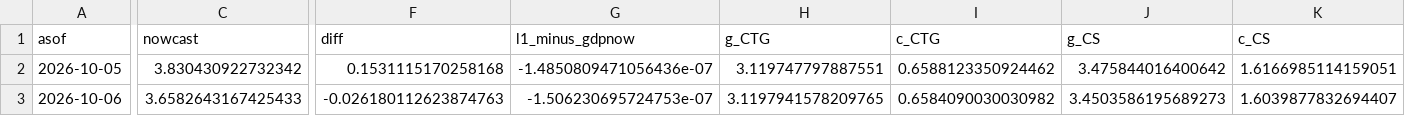
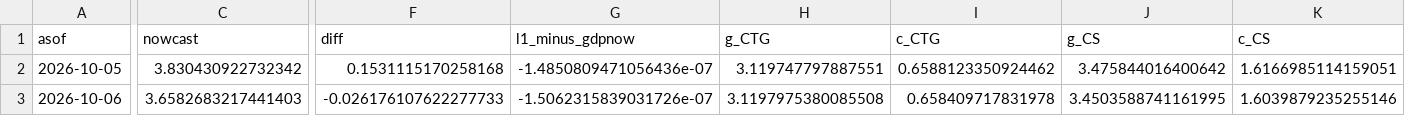
Before and after one commit to michaeltkiley/gdpnow-replication, a CSV file: docs/data/history.csv, drawn as a sheet; only a part is shown, gaps mark what is left out; the diff covers the shown part only; the diff names each change by its address in the sheet, - before the commit and + after, or states it on an @@ line.

```diff
--- a/docs/data/history.csv
+++ b/docs/data/history.csv
-C3 (nowcast): 3.6582643167425433
+C3 (nowcast): 3.6582683217441403
-F3 (diff): -0.026180112623874763
+F3 (diff): -0.026176107622277733
-G3 (l1_minus_gdpnow): -1.506230695724753e-07
+G3 (l1_minus_gdpnow): -1.5062315839031726e-07
-H3 (g_CTG): 3.1197941578209765
+H3 (g_CTG): 3.1197975380085508
-I3 (c_CTG): 0.6584090030030982
+I3 (c_CTG): 0.658409717831978
-J3 (g_CS): 3.4503586195689273
+J3 (g_CS): 3.4503588741161995
-K3 (c_CS): 1.6039877832694407
+K3 (c_CS): 1.6039879235255146
```
Also changed, not shown: 21 edited cells elsewhere in this file, 3 other files.
